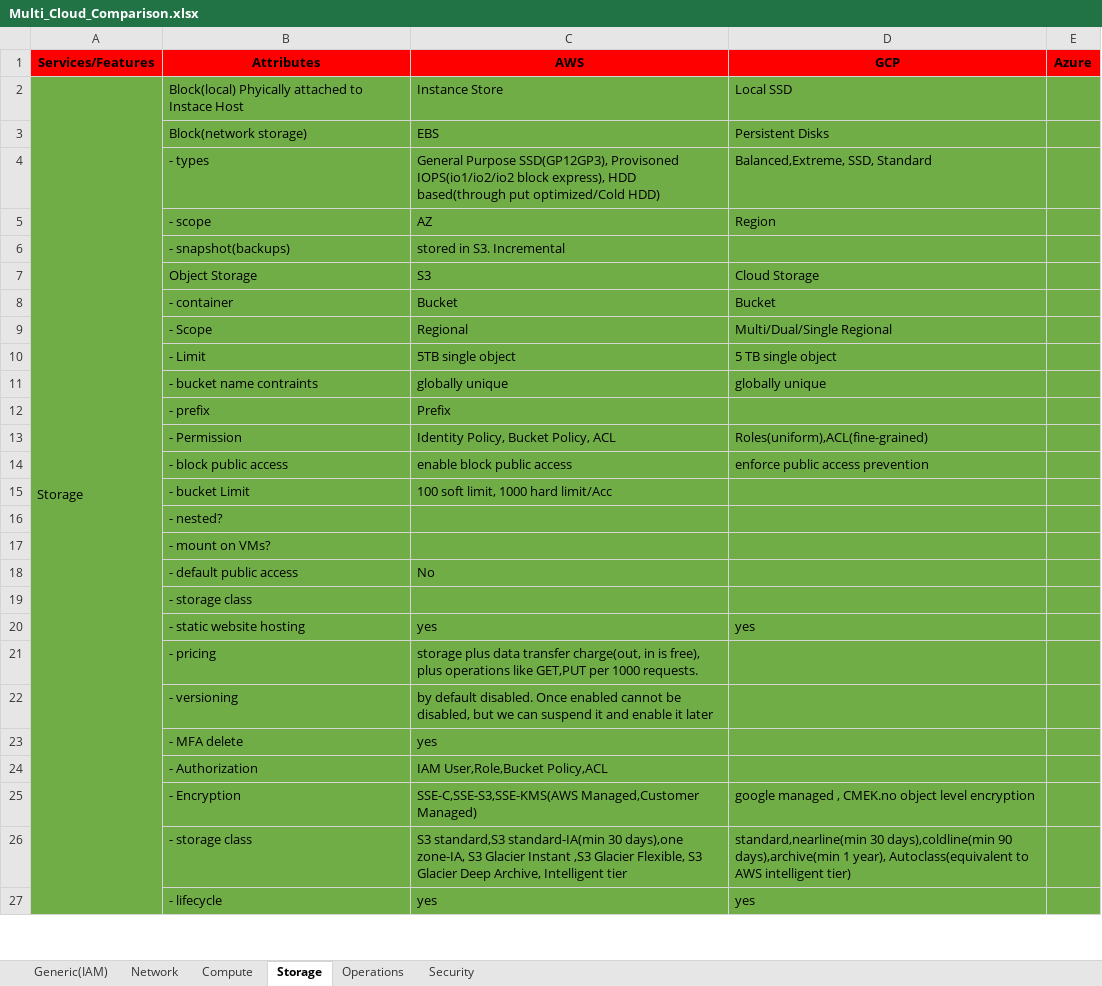
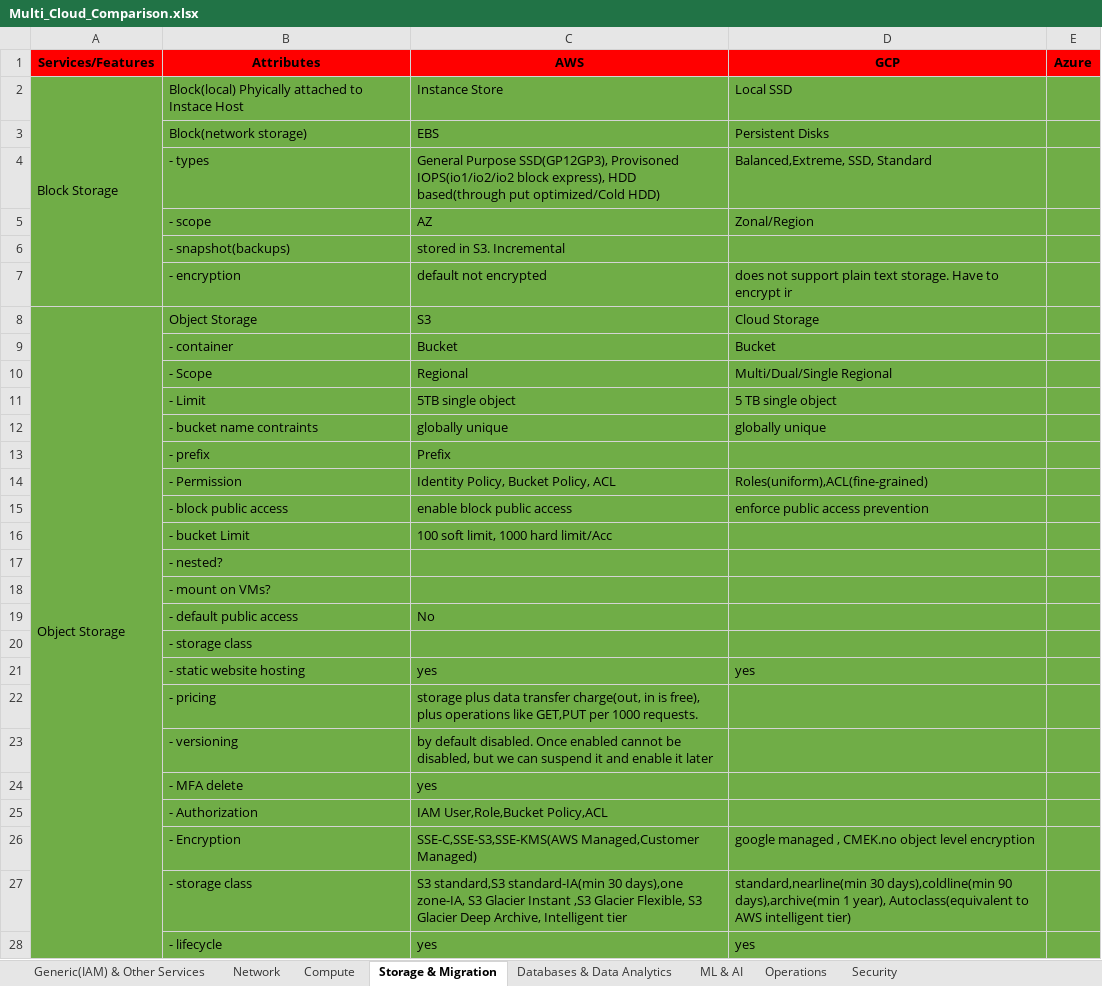
Before and after one commit to Senthilkumar-Shanmugam/multi-cloud-resources, an Excel workbook: Multi_Cloud_Comparison.xlsx, sheet Storage & Migration, drawn as a sheet; only a part is shown; values as stored, in another font and other column widths than the file's, no borders; removed rows and columns are numbered as before the commit, all else as after; the diff covers the shown part only; the diff names each change by its address in the sheet, - before the commit and + after, or states it on an @@ line.

```diff
--- a/Multi_Cloud_Comparison.xlsx (sheet Storage & Migration)
+++ b/Multi_Cloud_Comparison.xlsx (sheet Storage & Migration)
-sheet tab: Generic(IAM)
+sheet tab: Generic(IAM) & Other Services
-sheet tab: Storage
+sheet tab: Storage & Migration
+sheet tab: Databases & Data Analytics
+sheet tab: ML & AI
-A2 (Services/Features): Storage
+A2 (Services/Features): Block Storage
-A2:A34 merged
+A2:A7 merged
-D5 (GCP): Region
+D5 (GCP): Zonal/Region
+row 7:  | - encryption | default not encrypted | does not support plain text storage. Have to encrypt ir
-A8 (Services/Features): (empty)
+A8 (Services/Features): Object Storage
-A8:A28 fill: none
+A8:A28 fill: #70AD47
+A8:A36 merged
```
Also changed, not shown: 13 added rows and cell formats elsewhere in this sheet, sheet Compute, sheet Security, sheet Network.
